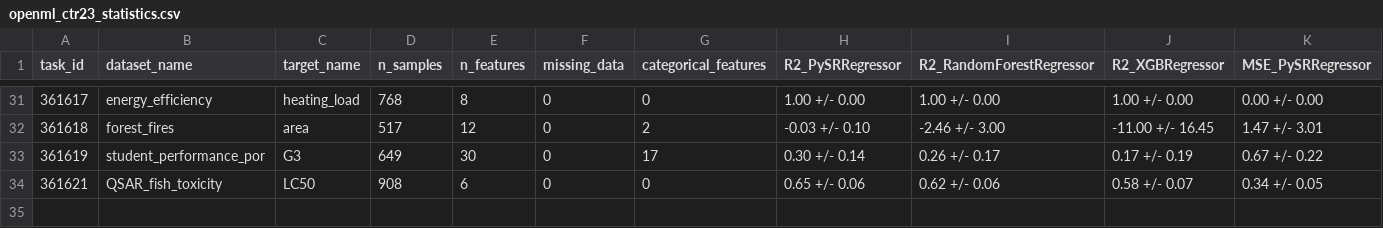
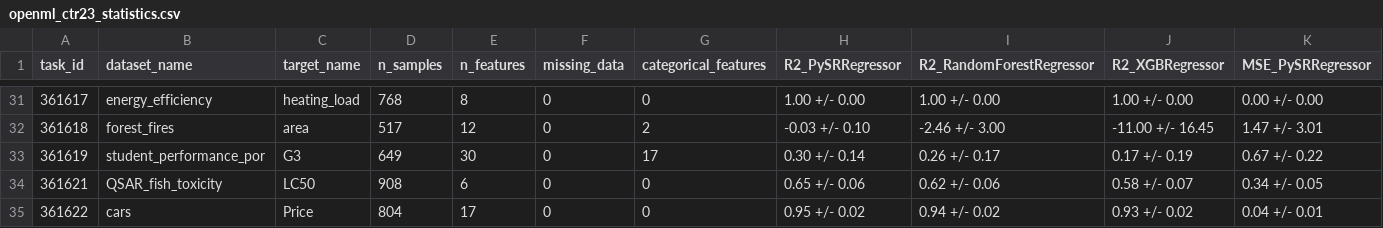
Before and after one commit to albertotonda/symbolic-regression-vs-ensembles, a CSV file: results_server_mu100_niterations1000/openml_ctr23_statistics.csv, drawn as a sheet; only a part is shown, gaps mark what is left out; rows hold the shown columns only; the diff names each change by its address in the sheet, - before the commit and + after, or states it on an @@ line.

```diff
--- a/results_server_mu100_niterations1000/openml_ctr23_statistics.csv
+++ b/results_server_mu100_niterations1000/openml_ctr23_statistics.csv
+row 35: 361622 | cars | Price | 804 | 17 | 0 | 0 | 0.95 +/- 0.02 | 0.94 +/- 0.02 | 0.93 +/- 0.02 | 0.04 +/- 0.01
```
Also changed, not shown: 1 other file.
